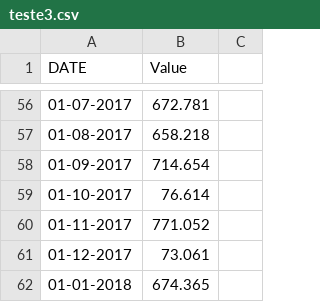
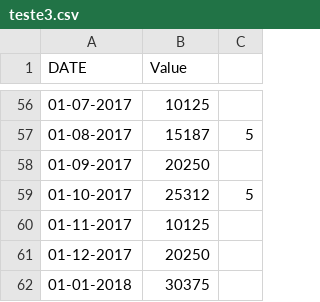
Before and after one commit to MaxwellPaparelli/Time_Series, a CSV file: teste3.csv, drawn as a sheet; only a part is shown, gaps mark what is left out; the diff covers the shown part only.

```diff
--- a/teste3.csv
+++ b/teste3.csv
@@ -56,7 +56,7 @@ DATE,Value
-01-07-2017,672.781
-01-08-2017,658.218
-01-09-2017,714.654
-01-10-2017,76.614
-01-11-2017,771.052
-01-12-2017,73.061
-01-01-2018,674.365
+01-07-2017,10125
+01-08-2017,15187,5
+01-09-2017,20250
+01-10-2017,25312,5
+01-11-2017,10125
+01-12-2017,20250
+01-01-2018,30375
```
Also changed, not shown: 59 edited cells elsewhere in this file.
